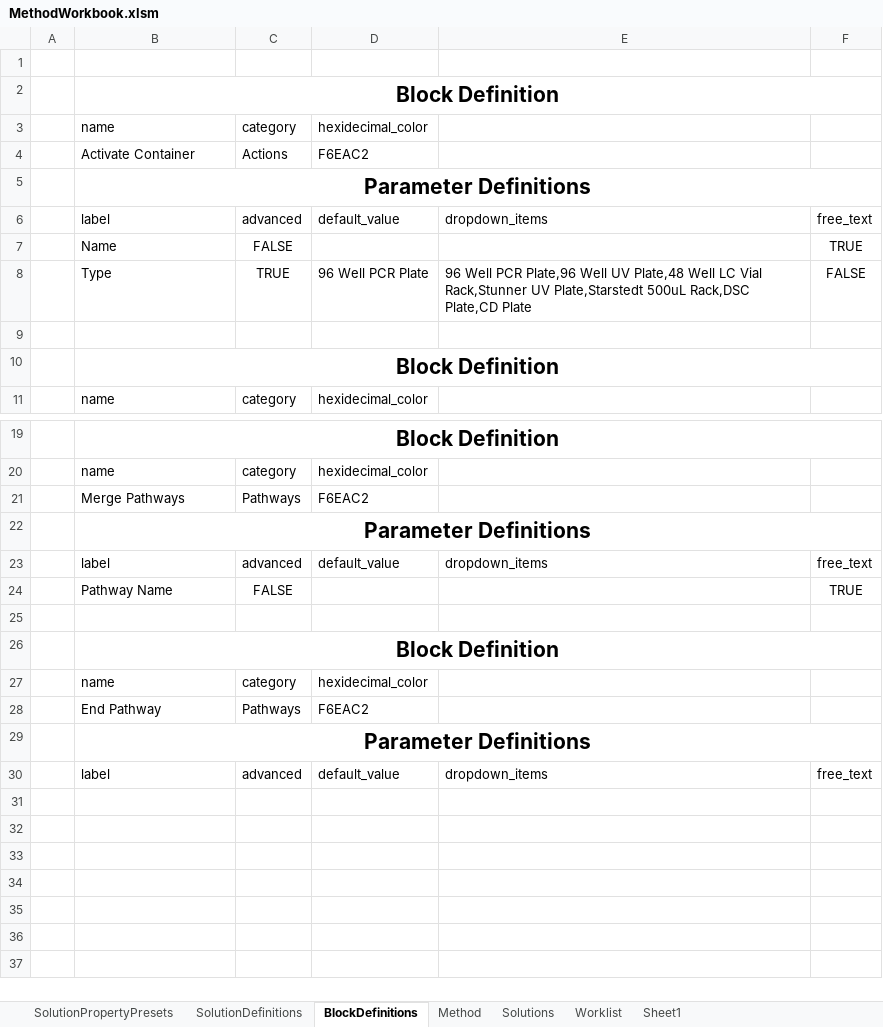
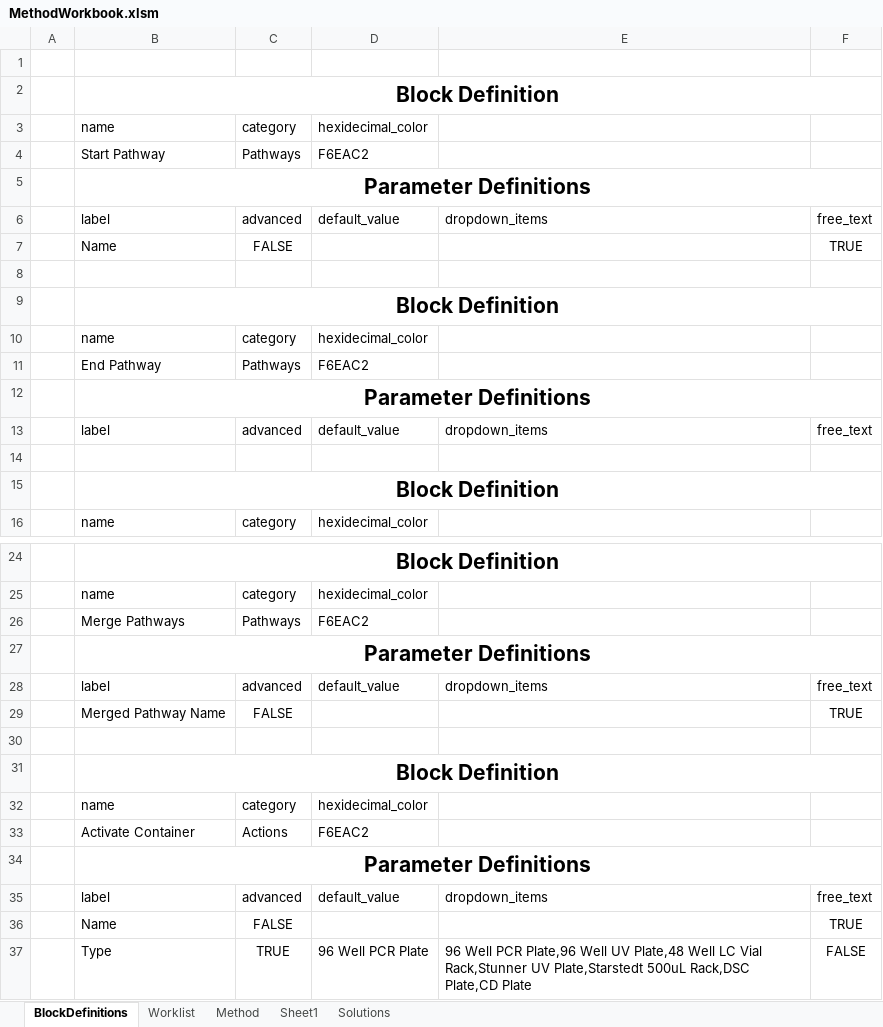
Before and after one commit to Pfizer-BradleyBare/Automation-Bare-Necessities, an Excel workbook: MethodWorkbook.xlsm, sheet BlockDefinitions, drawn as a sheet; only a part is shown, gaps mark what is left out; values as stored, in another font and other column widths than the file's, no borders; addresses are those after the commit; the diff names each change by its address in the sheet, - before the commit and + after, or states it on an @@ line.

```diff
--- a/MethodWorkbook.xlsm (sheet BlockDefinitions)
+++ b/MethodWorkbook.xlsm (sheet BlockDefinitions)
@@ sheet tab hidden: SolutionPropertyPresets @@
@@ sheet tab hidden: SolutionDefinitions @@
@@ sheet tab order changed: BlockDefinitions | Worklist | Method | Sheet1 | Solutions @@
+row 4:  | Start Pathway | Pathways | F6EAC2
-row 8:  | Type | TRUE | 96 Well PCR Plate | 96 Well PCR Plate,96 Well UV Plate,48 Well LC Vial Rack,Stunner UV Plate,Starstedt 500uL Rack,DSC Plate,CD Plate | FALSE
+row 8: (empty)
+row 9:  | Block Definition
+row 10:  | name | category | hexidecimal_color
@@ row 28 moved to row 11: End Pathway @@
+row 12:  | Parameter Definitions
+row 13:  | label | advanced | default_value | dropdown_items | free_text
-B29: Pathway Name
+B29: Merged Pathway Name
@@ row 4 moved to row 33: Activate Container @@
+row 36:  | Name | FALSE |  |  | TRUE
+row 37:  | Type | TRUE | 96 Well PCR Plate | 96 Well PCR Plate,96 Well UV Plate,48 Well LC Vial Rack,Stunner UV Plate,Starstedt 500uL Rack,DSC Plate,CD Plate | FALSE
```
Also changed, not shown: sheet Worklist, sheet Sheet1.
